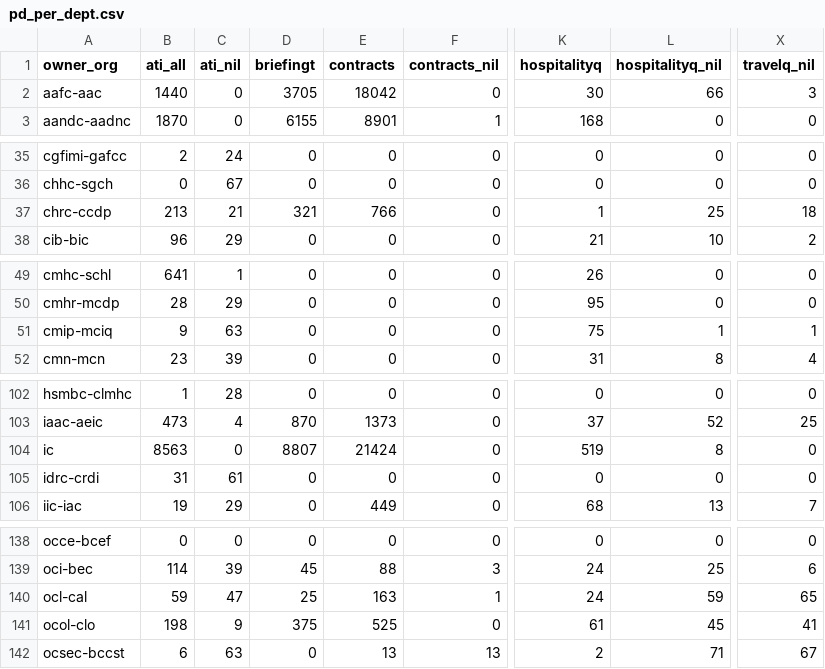
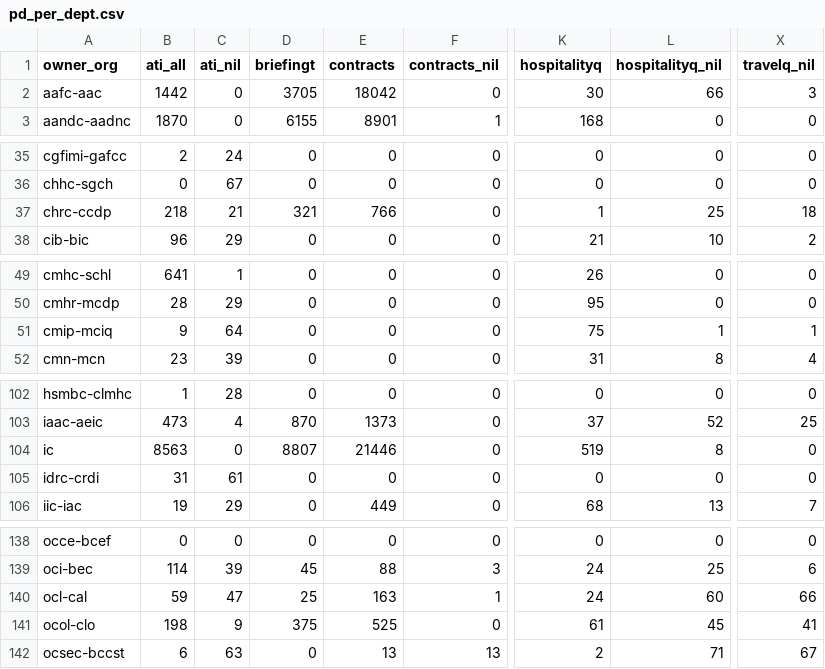
Before and after one commit to PatLittle/analytics-corporate-reporting, a CSV file: Corporate_reporting/pd_count/pd_per_dept.csv, drawn as a sheet; only a part is shown, gaps mark what is left out; the diff covers the shown part only; the diff names each change by its address in the sheet, - before the commit and + after, or states it on an @@ line.

```diff
--- a/Corporate_reporting/pd_count/pd_per_dept.csv
+++ b/Corporate_reporting/pd_count/pd_per_dept.csv
-B2 (ati_all): 1440
+B2 (ati_all): 1442
-B37 (ati_all): 213
+B37 (ati_all): 218
-C51 (ati_nil): 63
+C51 (ati_nil): 64
-E104 (contracts): 21424
+E104 (contracts): 21446
-L140 (hospitalityq_nil): 59
+L140 (hospitalityq_nil): 60
-X140 (travelq_nil): 65
+X140 (travelq_nil): 66
```
Also changed, not shown: 1 removed row and 11 edited cells elsewhere in this file, Corporate_reporting/pd_count/all_pd.csv, Corporate_reporting/pd_count/nonstruc_pd.csv, 2 other files.
